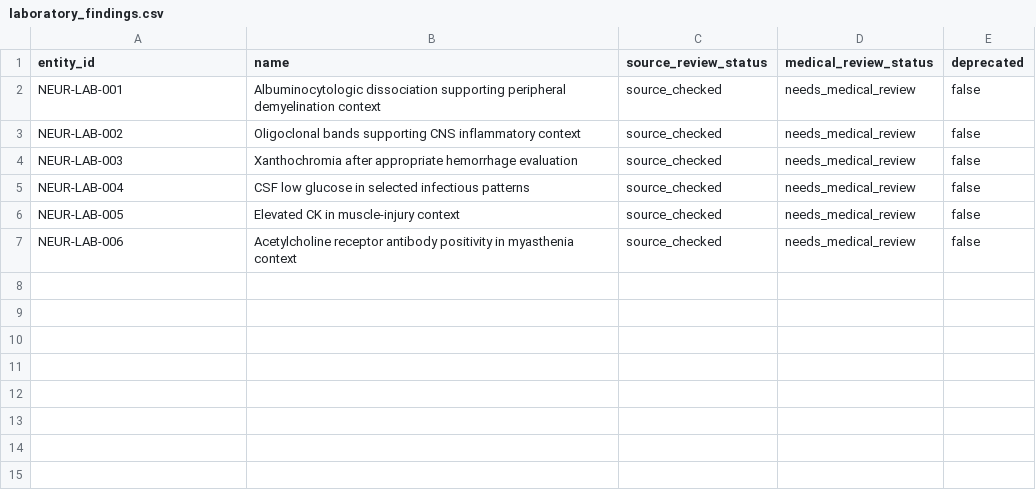
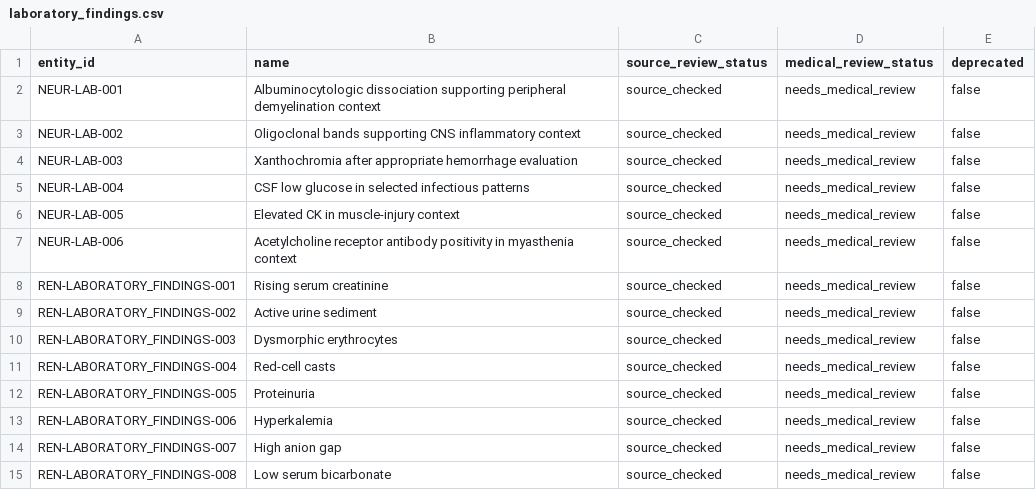
Before and after one commit to Jaberaj/usmle-knowledge-graph, a CSV file: data/source/laboratory_findings.csv, drawn as a sheet; the diff names each change by its address in the sheet, - before the commit and + after, or states it on an @@ line.

```diff
--- a/data/source/laboratory_findings.csv
+++ b/data/source/laboratory_findings.csv
+row 8: REN-LABORATORY_FINDINGS-001 | Rising serum creatinine | source_checked | needs_medical_review | false
+row 9: REN-LABORATORY_FINDINGS-002 | Active urine sediment | source_checked | needs_medical_review | false
+row 10: REN-LABORATORY_FINDINGS-003 | Dysmorphic erythrocytes | source_checked | needs_medical_review | false
+row 11: REN-LABORATORY_FINDINGS-004 | Red-cell casts | source_checked | needs_medical_review | false
+row 12: REN-LABORATORY_FINDINGS-005 | Proteinuria | source_checked | needs_medical_review | false
+row 13: REN-LABORATORY_FINDINGS-006 | Hyperkalemia | source_checked | needs_medical_review | false
+row 14: REN-LABORATORY_FINDINGS-007 | High anion gap | source_checked | needs_medical_review | false
+row 15: REN-LABORATORY_FINDINGS-008 | Low serum bicarbonate | source_checked | needs_medical_review | false
```
Also changed, not shown: data/source/imaging_findings.csv, data/source/physical_findings.csv, 27 other files.
